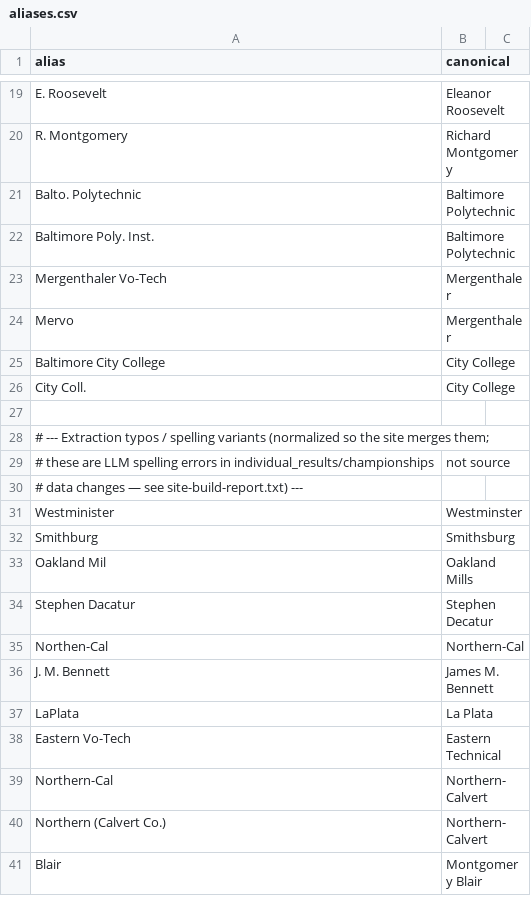
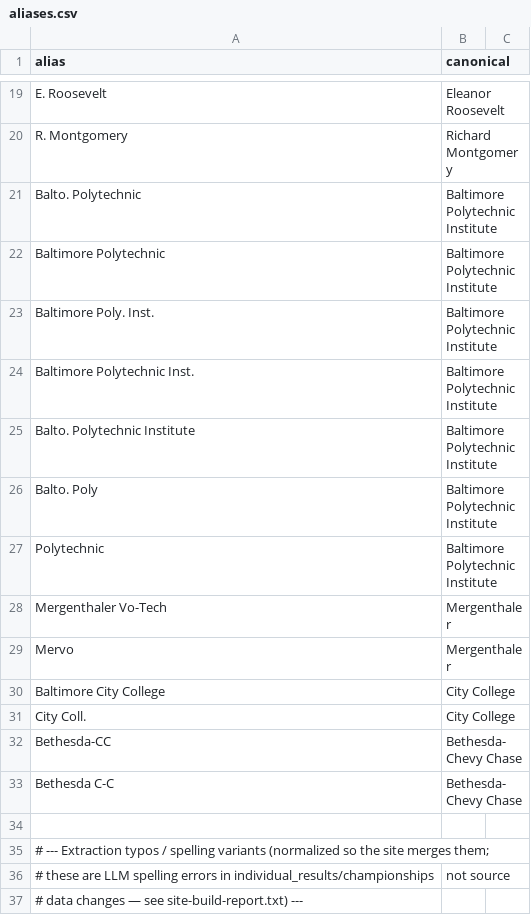
Before and after one commit to NewsAppsUMD/maryland-high-schools, a CSV file: web/aliases.csv, drawn as a sheet; only a part is shown, gaps mark what is left out; the shorter side is filled out with more unchanged rows.

```diff
--- a/web/aliases.csv
+++ b/web/aliases.csv
@@ -20,4 +20,9 @@ E. Roosevelt,Eleanor Roosevelt
 R. Montgomery,Richard Montgomery
-Balto. Polytechnic,Baltimore Polytechnic
-Baltimore Poly. Inst.,Baltimore Polytechnic
+Balto. Polytechnic,Baltimore Polytechnic Institute
+Baltimore Polytechnic,Baltimore Polytechnic Institute
+Baltimore Poly. Inst.,Baltimore Polytechnic Institute
+Baltimore Polytechnic Inst.,Baltimore Polytechnic Institute
+Balto. Polytechnic Institute,Baltimore Polytechnic Institute
+Balto. Poly,Baltimore Polytechnic Institute
+Polytechnic,Baltimore Polytechnic Institute
 Mergenthaler Vo-Tech,Mergenthaler
@@ -26,2 +31,4 @@ Baltimore City College,City College
 City Coll.,City College
+Bethesda-CC,Bethesda-Chevy Chase
+Bethesda C-C,Bethesda-Chevy Chase
 
```
